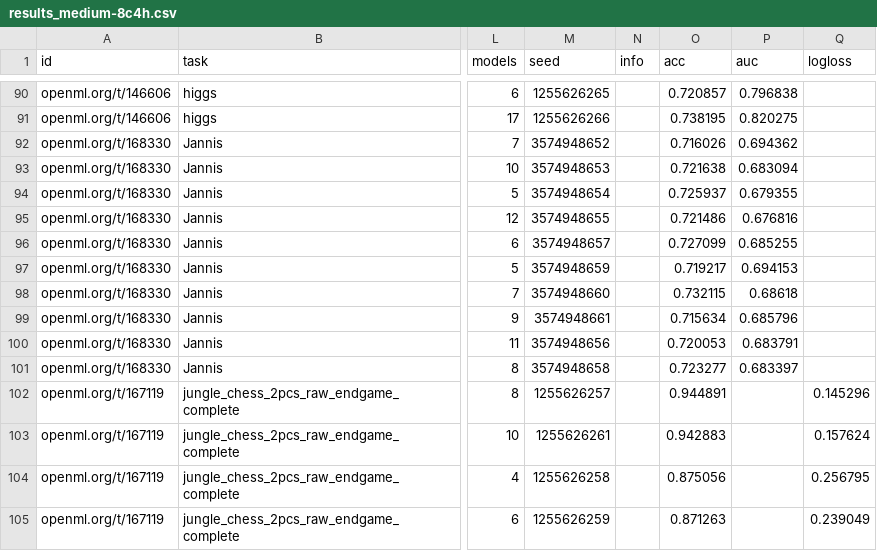
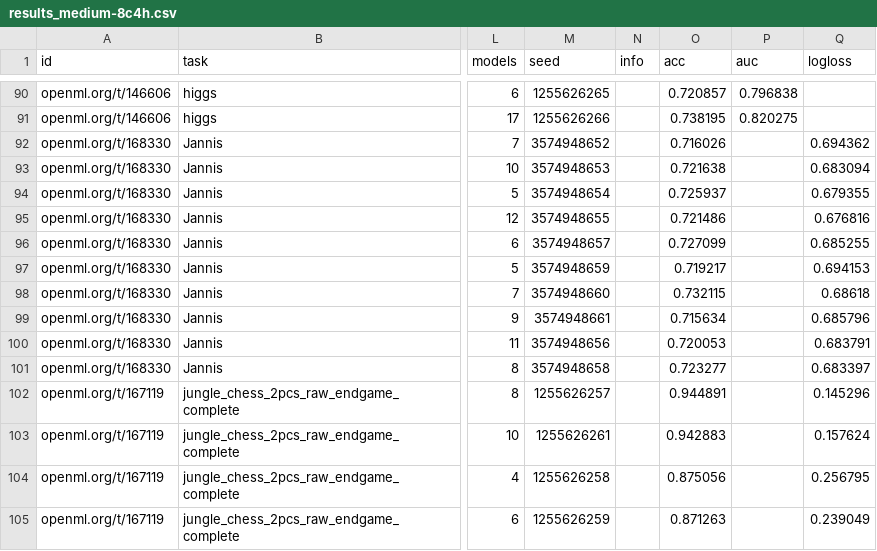
Before and after one commit to openml/automlbenchmark, a CSV file: reports/results_medium-8c4h.csv, drawn as a sheet; only a part is shown, gaps mark what is left out; the diff covers the shown part only; the diff names each change by its address in the sheet, - before the commit and + after, or states it on an @@ line.

```diff
--- a/reports/results_medium-8c4h.csv
+++ b/reports/results_medium-8c4h.csv
-P92 (auc): 0.694362
+P92 (auc): (empty)
-Q92 (logloss): (empty)
+Q92 (logloss): 0.694362
-P93 (auc): 0.683094
+P93 (auc): (empty)
-Q93 (logloss): (empty)
+Q93 (logloss): 0.683094
-P94 (auc): 0.679355
+P94 (auc): (empty)
-Q94 (logloss): (empty)
+Q94 (logloss): 0.679355
-P95 (auc): 0.676816
+P95 (auc): (empty)
-Q95 (logloss): (empty)
+Q95 (logloss): 0.676816
-P96 (auc): 0.685255
+P96 (auc): (empty)
-Q96 (logloss): (empty)
+Q96 (logloss): 0.685255
-P97 (auc): 0.694153
+P97 (auc): (empty)
-Q97 (logloss): (empty)
+Q97 (logloss): 0.694153
-P98 (auc): 0.68618
+P98 (auc): (empty)
-Q98 (logloss): (empty)
+Q98 (logloss): 0.68618
-P99 (auc): 0.685796
+P99 (auc): (empty)
-Q99 (logloss): (empty)
+Q99 (logloss): 0.685796
-P100 (auc): 0.683791
+P100 (auc): (empty)
-Q100 (logloss): (empty)
+Q100 (logloss): 0.683791
-P101 (auc): 0.683397
+P101 (auc): (empty)
-Q101 (logloss): (empty)
+Q101 (logloss): 0.683397
```
Also changed, not shown: 20 edited cells elsewhere in this file, reports/results_medium-8c1h.csv, reports/tables/all_results.csv, 11 other files.
